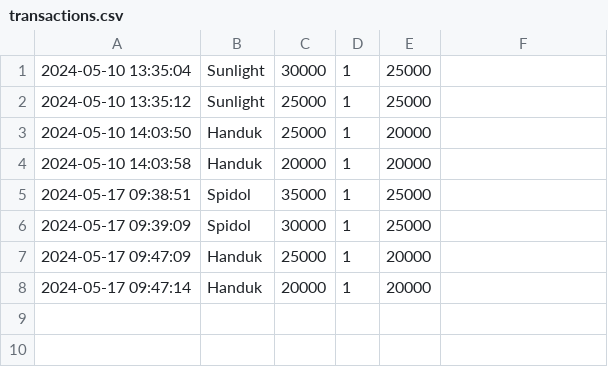
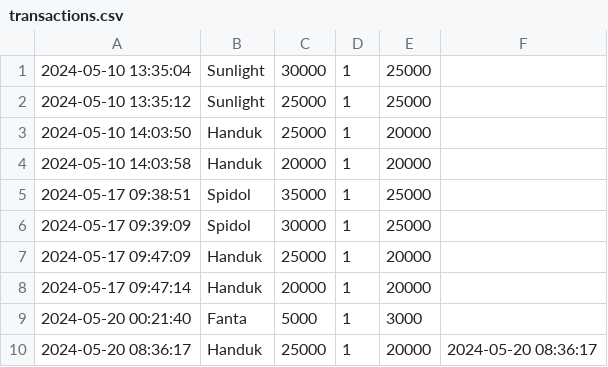
Before and after one commit to MInsanKamil/Tugas_Kelompok_PF, a CSV file: transactions.csv, drawn as a sheet.

```diff
--- a/transactions.csv
+++ b/transactions.csv
@@ -8 +8,3 @@
 2024-05-17 09:47:14,Handuk,20000,1,20000
+2024-05-20 00:21:40,Fanta,5000,1,3000
+2024-05-20 08:36:17,Handuk,25000,1,20000,2024-05-20 08:36:17
```
Also changed, not shown: 2 other files.
